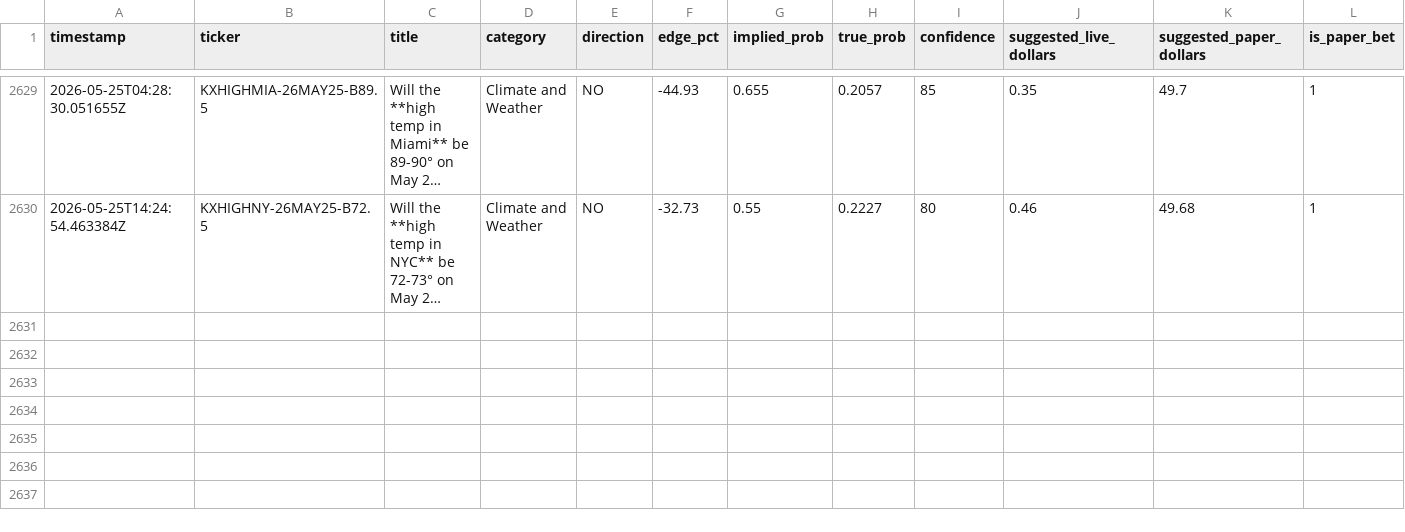
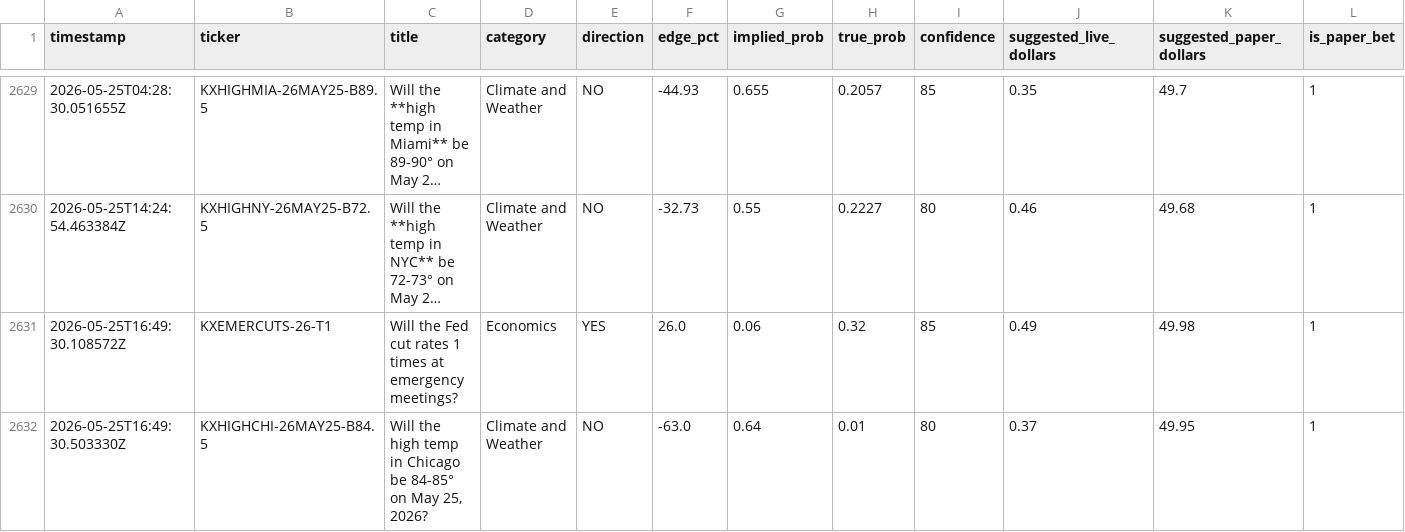
Before and after one commit to mehpackers13/kalshi-bot, a CSV file: outcomes.csv, drawn as a sheet; only a part is shown, gaps mark what is left out; long unchanged cells end in …; rows hold the shown columns only; the diff names each change by its address in the sheet, - before the commit and + after, or states it on an @@ line.

```diff
--- a/outcomes.csv
+++ b/outcomes.csv
+row 2631: 2026-05-25T16:49:30.108572Z | KXEMERCUTS-26-T1 | Will the Fed cut rates 1 times at emergency meetings? | Economics | YES | 26.0 | 0.06 | 0.32 | 85 | 0.49 | 49.98 | 1
+row 2632: 2026-05-25T16:49:30.503330Z | KXHIGHCHI-26MAY25-B84.5 | Will the high temp in Chicago be 84-85° on May 25, 2026? | Climate and Weather | NO | -63.0 | 0.64 | 0.01 | 80 | 0.37 | 49.95 | 1
```
Also changed, not shown: 4 other files.
